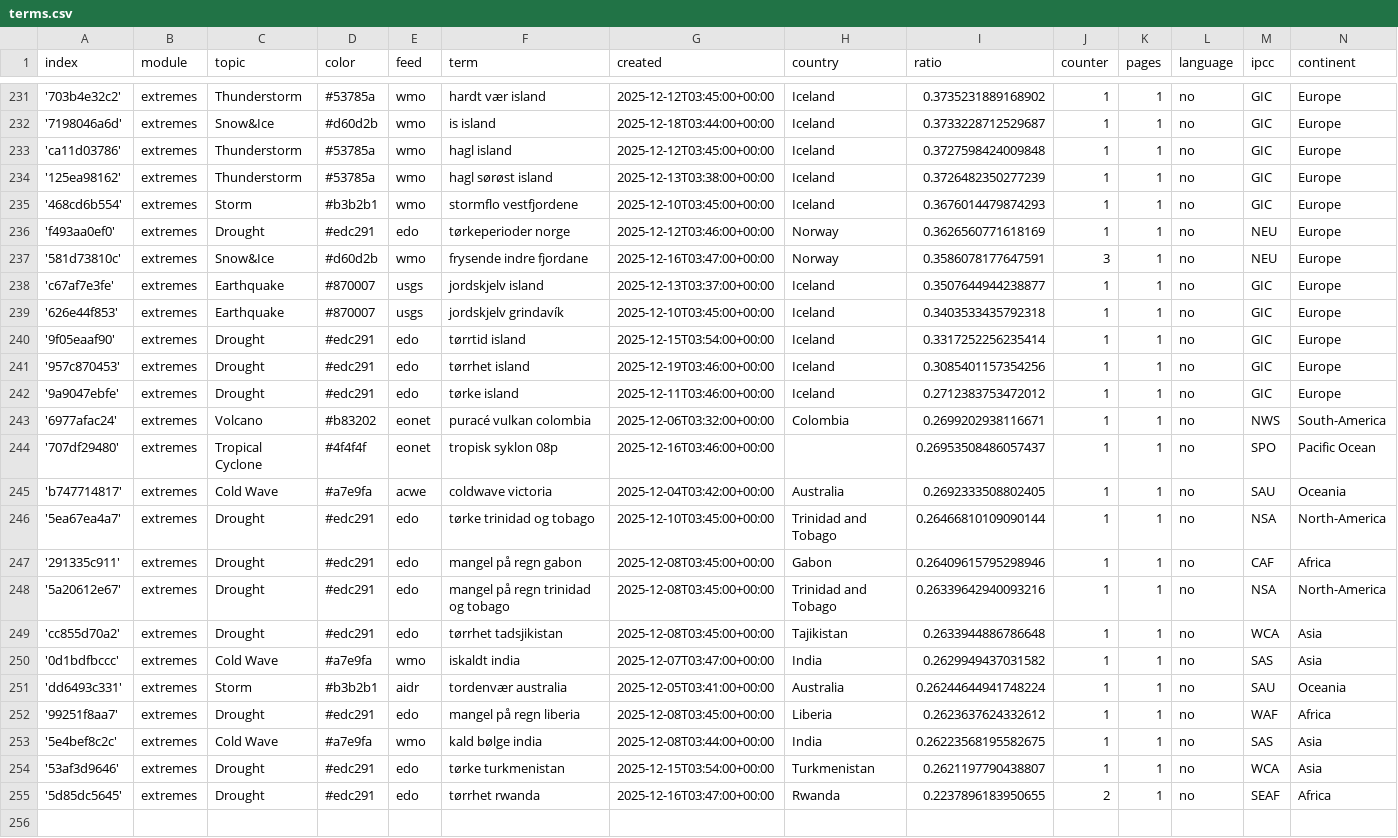
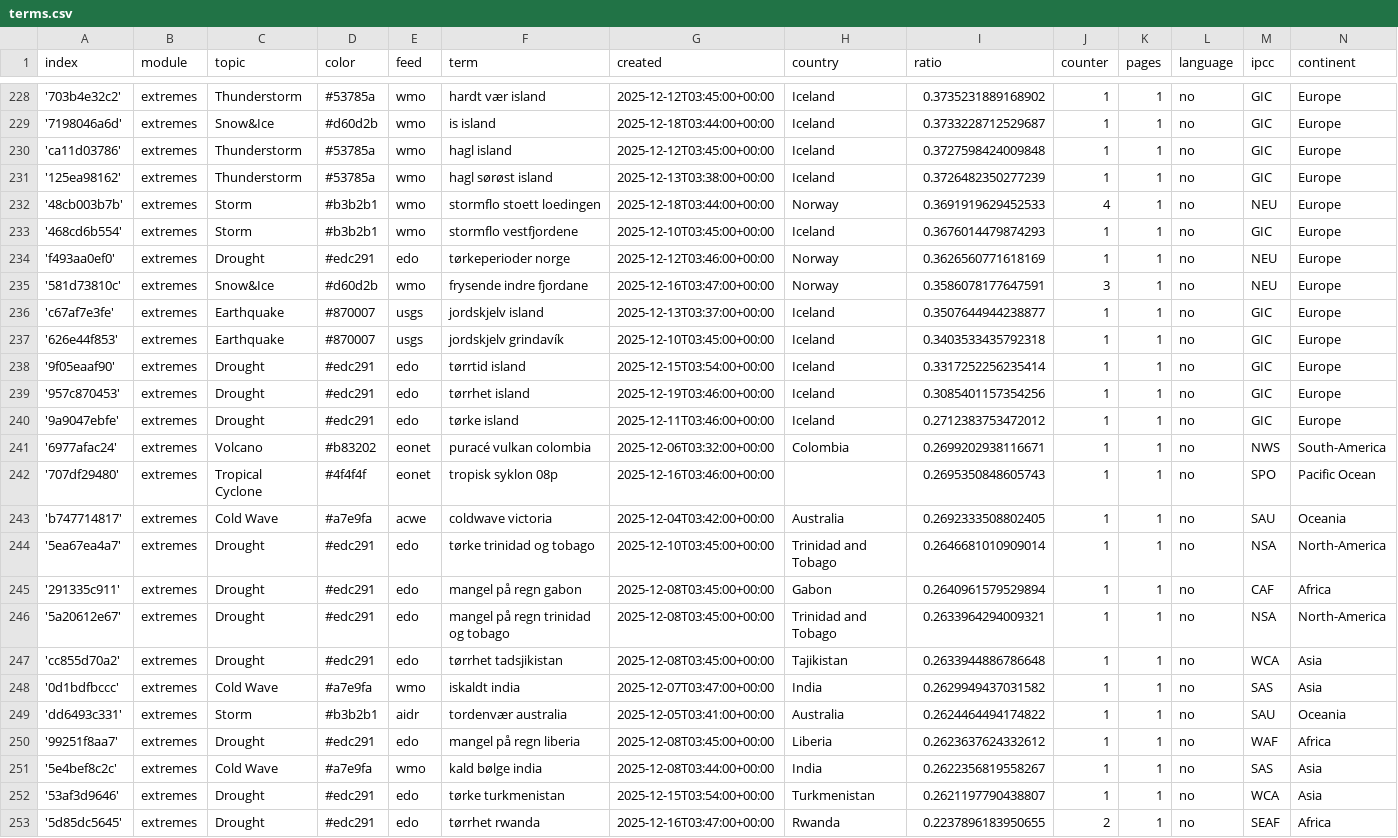
Before and after one commit to sonjanews/norwegianExtreme, a CSV file: terms.csv, drawn as a sheet; only a part is shown, gaps mark what is left out; the diff covers the shown part only.

```diff
--- a/terms.csv
+++ b/terms.csv
@@ -234,2 +231,3 @@ index,module,topic,color,feed,term,created,country,ratio,counter,pages,language,
 '125ea98162',extremes,Thunderstorm,#53785a,wmo,hagl sørøst island,2025-12-13T03:38:00+00:00,Iceland,0.3726482350277239,1,1,no,GIC,Europe
+'48cb003b7b',extremes,Storm,#b3b2b1,wmo,stormflo stoett loedingen,2025-12-18T03:44:00+00:00,Norway,0.3691919629452533,4,1,no,NEU,Europe
 '468cd6b554',extremes,Storm,#b3b2b1,wmo,stormflo vestfjordene,2025-12-10T03:45:00+00:00,Iceland,0.3676014479874293,1,1,no,GIC,Europe
@@ -243,12 +241,12 @@ index,module,topic,color,feed,term,created,country,ratio,counter,pages,language,
 '6977afac24',extremes,Volcano,#b83202,eonet,puracé vulkan colombia,2025-12-06T03:32:00+00:00,Colombia,0.2699202938116671,1,1,no,NWS,South-America
-'707df29480',extremes,Tropical Cyclone,#4f4f4f,eonet,tropisk syklon 08p,2025-12-16T03:46:00+00:00,,0.26953508486057437,1,1,no,SPO,Pacific Ocean
+'707df29480',extremes,Tropical Cyclone,#4f4f4f,eonet,tropisk syklon 08p,2025-12-16T03:46:00+00:00,,0.2695350848605743,1,1,no,SPO,Pacific Ocean
 'b747714817',extremes,Cold Wave,#a7e9fa,acwe,coldwave victoria,2025-12-04T03:42:00+00:00,Australia,0.2692333508802405,1,1,no,SAU,Oceania
-'5ea67ea4a7',extremes,Drought,#edc291,edo,tørke trinidad og tobago,2025-12-10T03:45:00+00:00,Trinidad and Tobago,0.26466810109090144,1,1,no,NSA,North-America
-'291335c911',extremes,Drought,#edc291,edo,mangel på regn gabon,2025-12-08T03:45:00+00:00,Gabon,0.26409615795298946,1,1,no,CAF,Africa
-'5a20612e67',extremes,Drought,#edc291,edo,mangel på regn trinidad og tobago,2025-12-08T03:45:00+00:00,Trinidad and Tobago,0.26339642940093216,1,1,no,NSA,North-America
+'5ea67ea4a7',extremes,Drought,#edc291,edo,tørke trinidad og tobago,2025-12-10T03:45:00+00:00,Trinidad and Tobago,0.2646681010909014,1,1,no,NSA,North-America
+'291335c911',extremes,Drought,#edc291,edo,mangel på regn gabon,2025-12-08T03:45:00+00:00,Gabon,0.2640961579529894,1,1,no,CAF,Africa
+'5a20612e67',extremes,Drought,#edc291,edo,mangel på regn trinidad og tobago,2025-12-08T03:45:00+00:00,Trinidad and Tobago,0.2633964294009321,1,1,no,NSA,North-America
 'cc855d70a2',extremes,Drought,#edc291,edo,tørrhet tadsjikistan,2025-12-08T03:45:00+00:00,Tajikistan,0.2633944886786648,1,1,no,WCA,Asia
 '0d1bdfbccc',extremes,Cold Wave,#a7e9fa,wmo,iskaldt india,2025-12-07T03:47:00+00:00,India,0.2629949437031582,1,1,no,SAS,Asia
-'dd6493c331',extremes,Storm,#b3b2b1,aidr,tordenvær australia,2025-12-05T03:41:00+00:00,Australia,0.26244644941748224,1,1,no,SAU,Oceania
+'dd6493c331',extremes,Storm,#b3b2b1,aidr,tordenvær australia,2025-12-05T03:41:00+00:00,Australia,0.2624464494174822,1,1,no,SAU,Oceania
 '99251f8aa7',extremes,Drought,#edc291,edo,mangel på regn liberia,2025-12-08T03:45:00+00:00,Liberia,0.2623637624332612,1,1,no,WAF,Africa
-'5e4bef8c2c',extremes,Cold Wave,#a7e9fa,wmo,kald bølge india,2025-12-08T03:44:00+00:00,India,0.26223568195582675,1,1,no,SAS,Asia
+'5e4bef8c2c',extremes,Cold Wave,#a7e9fa,wmo,kald bølge india,2025-12-08T03:44:00+00:00,India,0.2622356819558267,1,1,no,SAS,Asia
 '53af3d9646',extremes,Drought,#edc291,edo,tørke turkmenistan,2025-12-15T03:54:00+00:00,Turkmenistan,0.2621197790438807,1,1,no,WCA,Asia
```
Also changed, not shown: 1 added row and 4 removed rows elsewhere in this file.
